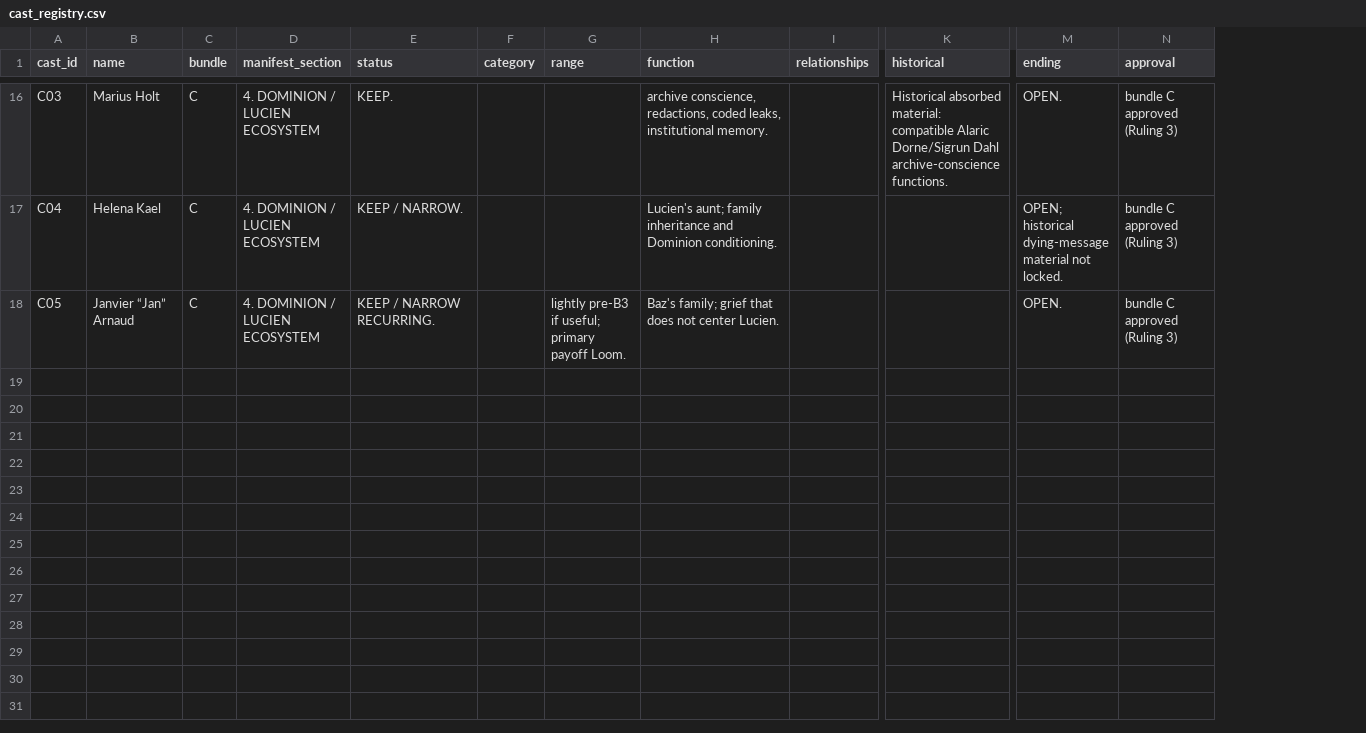
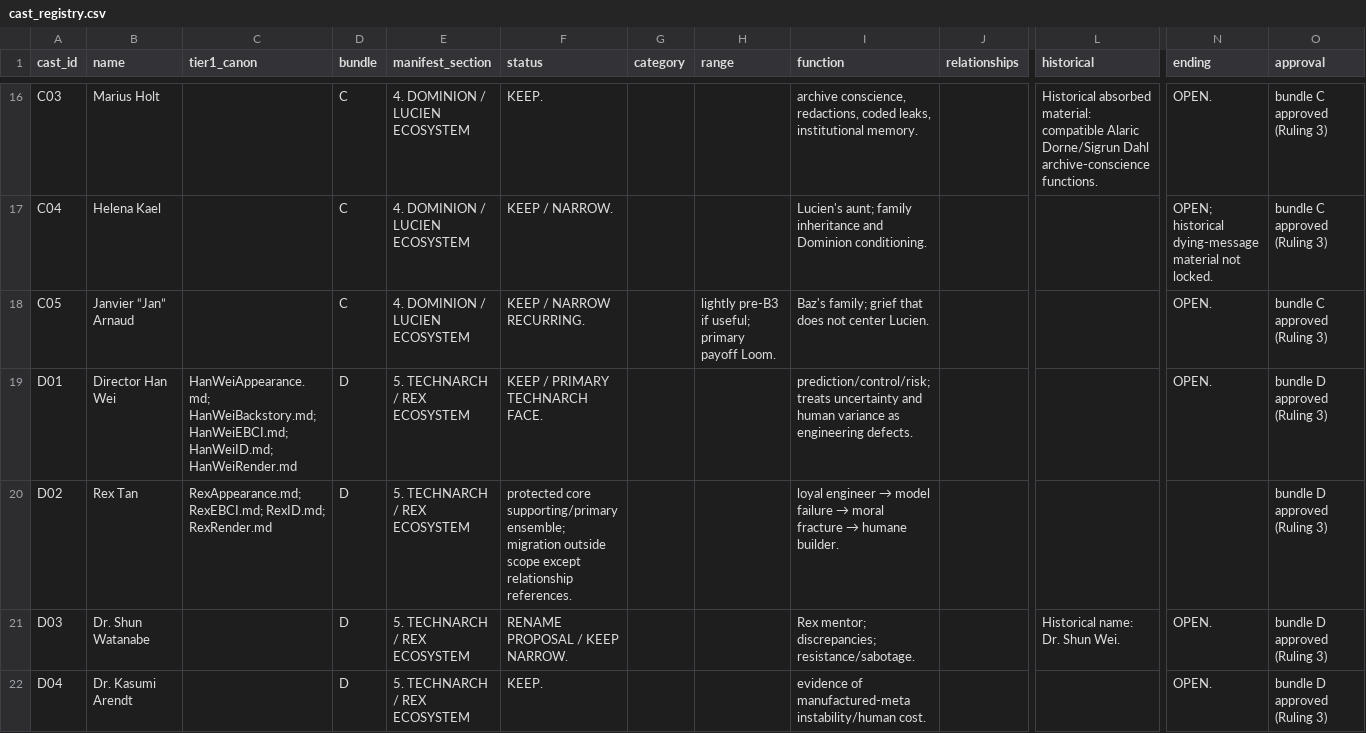
Before and after one commit to jacalder42/concord-saga-canon, a CSV file: canon/cast_registry.csv, drawn as a sheet; only a part is shown, gaps mark what is left out; rows hold the shown columns only; the diff covers the shown part only; the diff names each change by its address in the sheet, - before the commit and + after, or states it on an @@ line.

```diff
--- a/canon/cast_registry.csv
+++ b/canon/cast_registry.csv
+column C (tier1_canon), empty
+row 19: D01 | Director Han Wei | HanWeiAppearance.md; HanWeiBackstory.md; HanWeiEBCI.md; HanWeiID.md; HanWeiRender.md | D | 5. TECHNARCH / REX ECOSYSTEM | KEEP / PRIMARY TECHNARCH FACE. |  |  | prediction/control/risk; treats uncertainty and human variance as engineering defects. |  |  | OPEN. | bundle D approved (Ruling 3)
+row 20: D02 | Rex Tan | RexAppearance.md; RexEBCI.md; RexID.md; RexRender.md | D | 5. TECHNARCH / REX ECOSYSTEM | protected core supporting/primary ensemble; migration outside scope except relationship references. |  |  | loyal engineer → model failure → moral fracture → humane builder. |  |  |  | bundle D approved (Ruling 3)
+row 21: D03 | Dr. Shun Watanabe |  | D | 5. TECHNARCH / REX ECOSYSTEM | RENAME PROPOSAL / KEEP NARROW. |  |  | Rex mentor; discrepancies; resistance/sabotage. |  | Historical name: Dr. Shun Wei. | OPEN. | bundle D approved (Ruling 3)
+row 22: D04 | Dr. Kasumi Arendt |  | D | 5. TECHNARCH / REX ECOSYSTEM | KEEP. |  |  | evidence of manufactured-meta instability/human cost. |  |  | OPEN. | bundle D approved (Ruling 3)
```
Also changed, not shown: 3 added rows elsewhere in this file, canon/cast_retired_aliases.csv, 2 other files.
